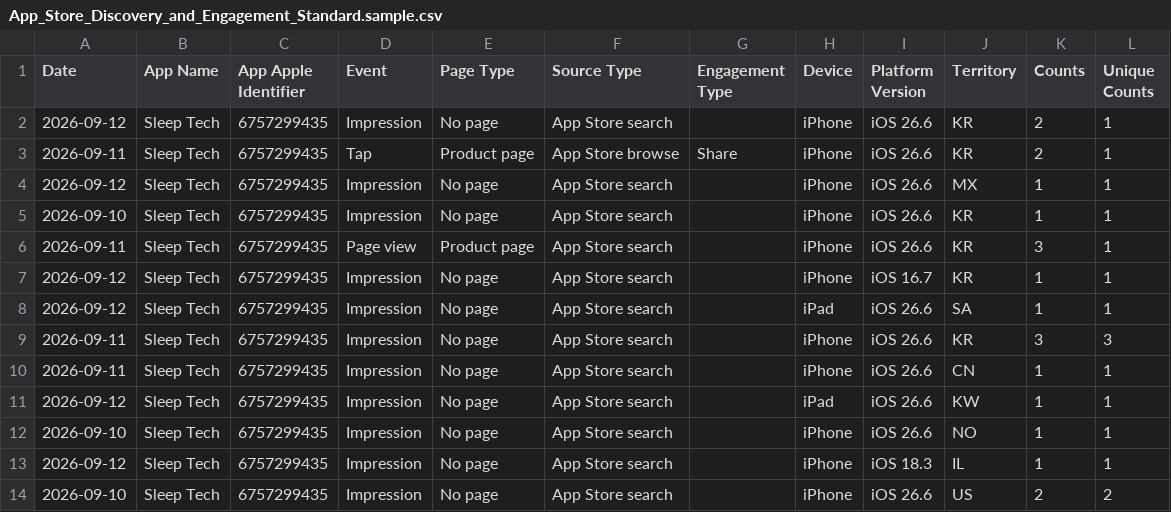
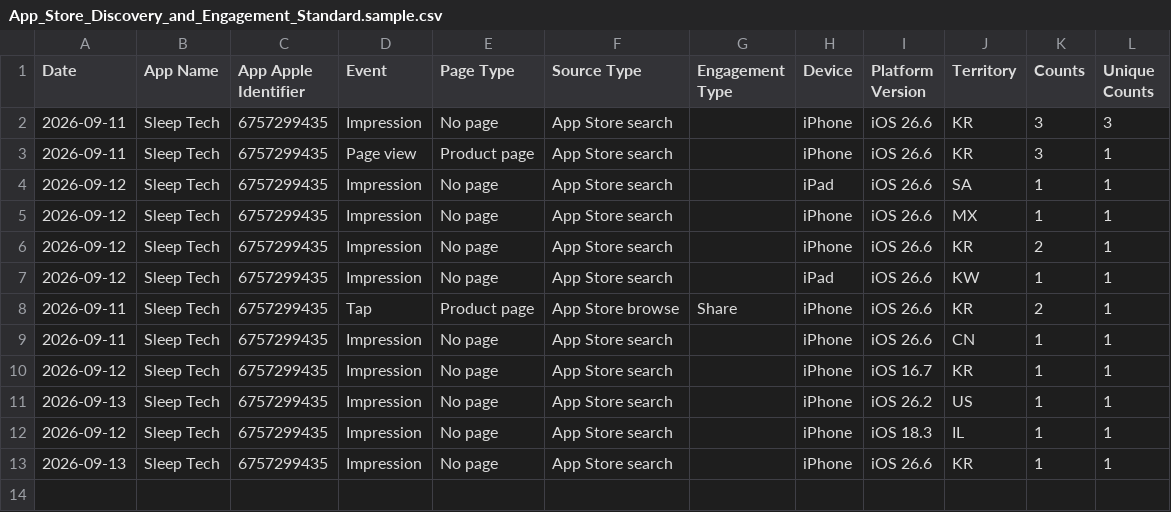
Before and after one commit to workingtomkwak-cmd/sleeptech-dashboard, a CSV file: data/raw/App_Store_Discovery_and_Engagement_Standard.sample.csv, drawn as a sheet.

```diff
--- a/data/raw/App_Store_Discovery_and_Engagement_Standard.sample.csv
+++ b/data/raw/App_Store_Discovery_and_Engagement_Standard.sample.csv
@@ -1,14 +1,13 @@
 Date	App Name	App Apple Identifier	Event	Page Type	Source Type	Engagement Type	Device	Platform Version	Territory	Counts	Unique Counts
+2026-09-11	Sleep Tech	6757299435	Impression	No page	App Store search		iPhone	iOS 26.6	KR	3	3
+2026-09-11	Sleep Tech	6757299435	Page view	Product page	App Store search		iPhone	iOS 26.6	KR	3	1
+2026-09-12	Sleep Tech	6757299435	Impression	No page	App Store search		iPad	iOS 26.6	SA	1	1
+2026-09-12	Sleep Tech	6757299435	Impression	No page	App Store search		iPhone	iOS 26.6	MX	1	1
 2026-09-12	Sleep Tech	6757299435	Impression	No page	App Store search		iPhone	iOS 26.6	KR	2	1
+2026-09-12	Sleep Tech	6757299435	Impression	No page	App Store search		iPad	iOS 26.6	KW	1	1
 2026-09-11	Sleep Tech	6757299435	Tap	Product page	App Store browse	Share	iPhone	iOS 26.6	KR	2	1
-2026-09-12	Sleep Tech	6757299435	Impression	No page	App Store search		iPhone	iOS 26.6	MX	1	1
-2026-09-10	Sleep Tech	6757299435	Impression	No page	App Store search		iPhone	iOS 26.6	KR	1	1
-2026-09-11	Sleep Tech	6757299435	Page view	Product page	App Store search		iPhone	iOS 26.6	KR	3	1
+2026-09-11	Sleep Tech	6757299435	Impression	No page	App Store search		iPhone	iOS 26.6	CN	1	1
 2026-09-12	Sleep Tech	6757299435	Impression	No page	App Store search		iPhone	iOS 16.7	KR	1	1
-2026-09-12	Sleep Tech	6757299435	Impression	No page	App Store search		iPad	iOS 26.6	SA	1	1
-2026-09-11	Sleep Tech	6757299435	Impression	No page	App Store search		iPhone	iOS 26.6	KR	3	3
-2026-09-11	Sleep Tech	6757299435	Impression	No page	App Store search		iPhone	iOS 26.6	CN	1	1
-2026-09-12	Sleep Tech	6757299435	Impression	No page	App Store search		iPad	iOS 26.6	KW	1	1
-2026-09-10	Sleep Tech	6757299435	Impression	No page	App Store search		iPhone	iOS 26.6	NO	1	1
+2026-09-13	Sleep Tech	6757299435	Impression	No page	App Store search		iPhone	iOS 26.2	US	1	1
 2026-09-12	Sleep Tech	6757299435	Impression	No page	App Store search		iPhone	iOS 18.3	IL	1	1
-2026-09-10	Sleep Tech	6757299435	Impression	No page	App Store search		iPhone	iOS 26.6	US	2	2
+2026-09-13	Sleep Tech	6757299435	Impression	No page	App Store search		iPhone	iOS 26.6	KR	1	1
```
Also changed, not shown: 1 other file.
